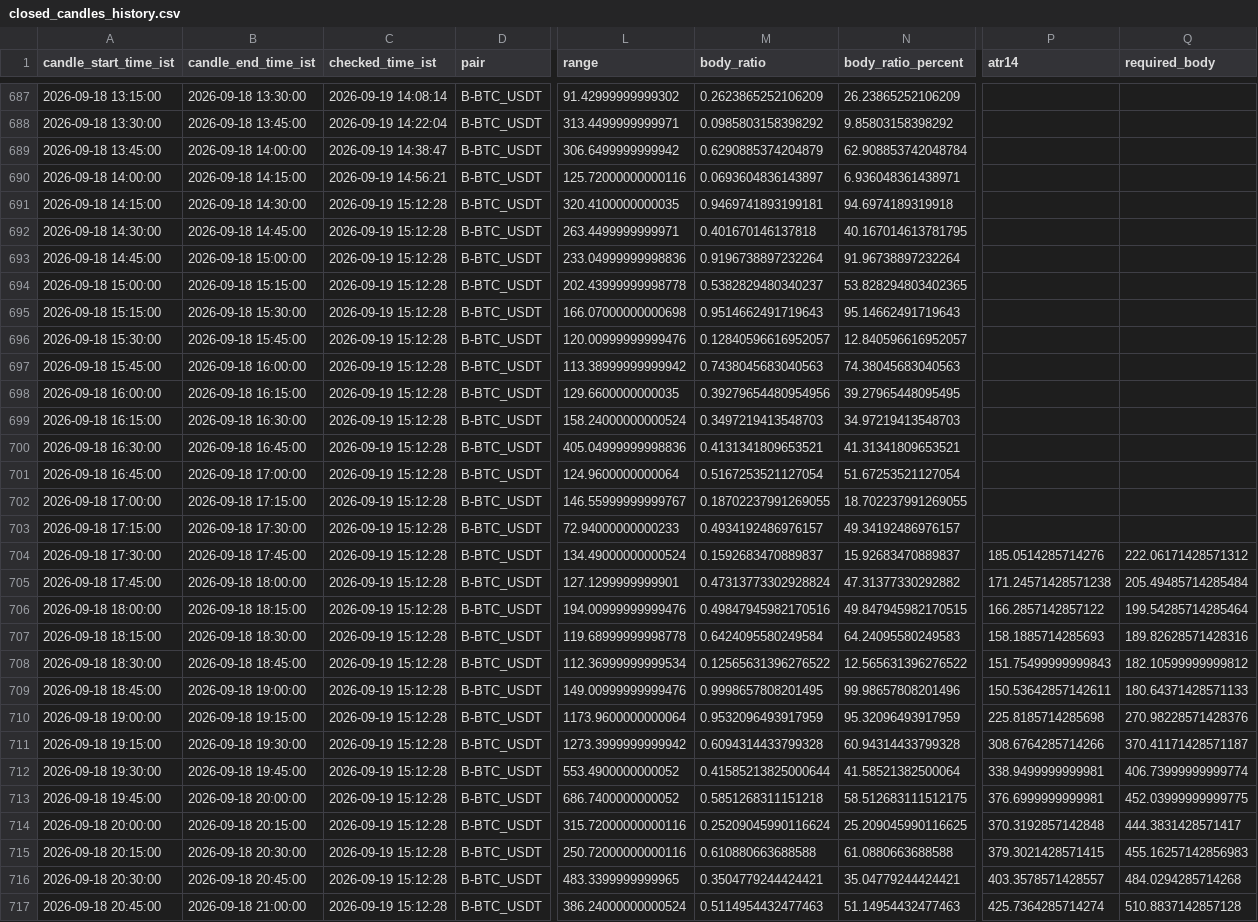
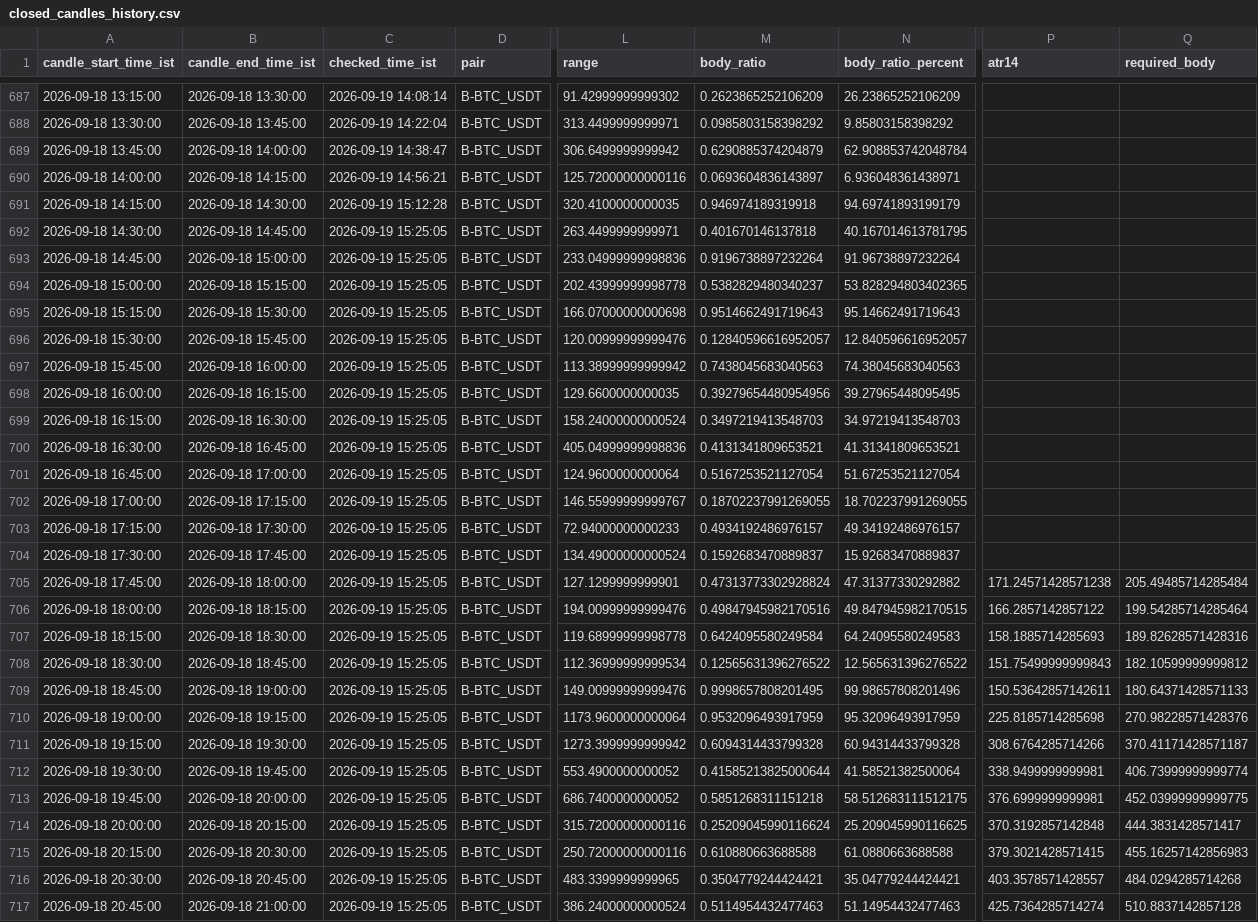
Before and after one commit to bera993258-design/coindcx-candle-alert, a CSV file: output/closed_candles_history.csv, drawn as a sheet; only a part is shown, gaps mark what is left out; the diff covers the shown part only; the diff names each change by its address in the sheet, - before the commit and + after, or states it on an @@ line.

```diff
--- a/output/closed_candles_history.csv
+++ b/output/closed_candles_history.csv
-M691 (body_ratio): 0.9469741893199181
+M691 (body_ratio): 0.946974189319918
-N691 (body_ratio_percent): 94.6974189319918
+N691 (body_ratio_percent): 94.69741893199179
-C692:C717 (checked_time_ist): 2026-09-19 15:12:28
+C692:C717 (checked_time_ist): 2026-09-19 15:25:05
-P704 (atr14): 185.0514285714276
+P704 (atr14): (empty)
-Q704 (required_body): 222.06171428571312
+Q704 (required_body): (empty)
```
Also changed, not shown: 1 added row and 72 edited cells elsewhere in this file, output/live_result.csv, 1 other file.
